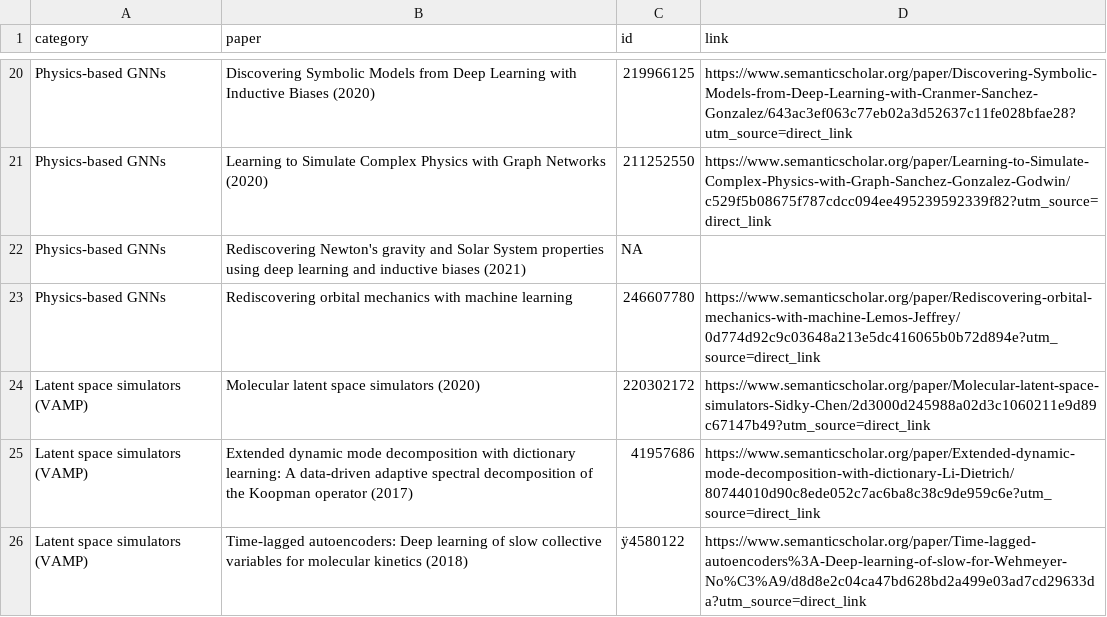
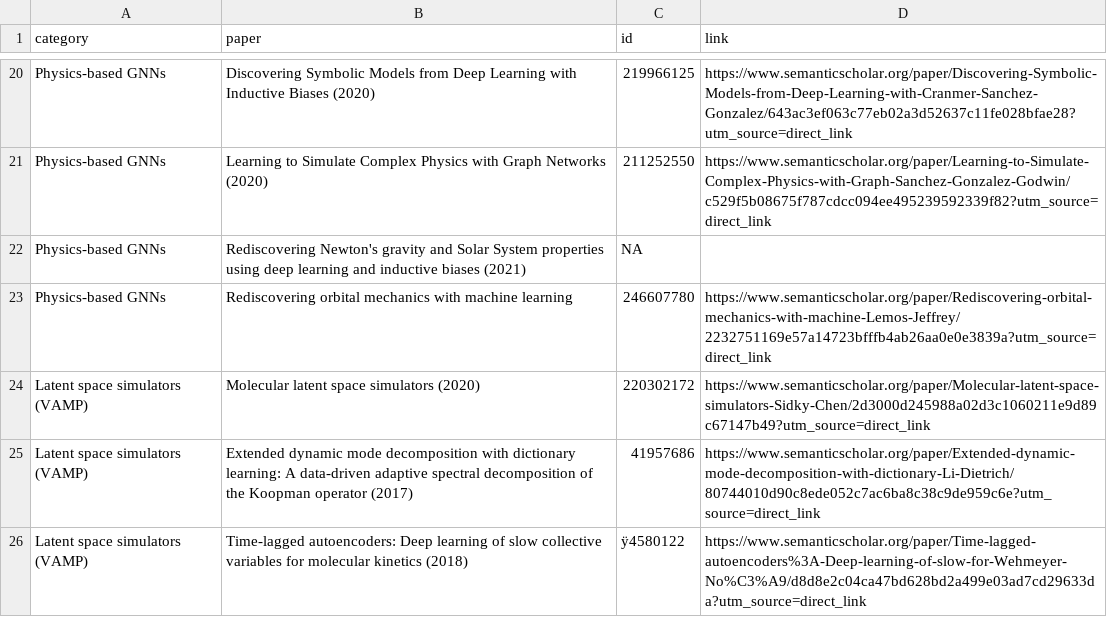
Before and after one commit to VirtualPatientEngine/literatureSurvey, a TSV file: app/data/manually_curated_articles.tsv, drawn as a sheet; only a part is shown, gaps mark what is left out.

Commit message:
fix: s2 id of a manually curated article

```diff
--- a/app/data/manually_curated_articles.tsv
+++ b/app/data/manually_curated_articles.tsv
@@ -22,3 +22,3 @@ Physics-based GNNs	Learning to Simulate Complex Physics with Graph Networks (202
 Physics-based GNNs	Rediscovering Newton's gravity and Solar System properties using deep learning and inductive biases (2021)	NA	
-Physics-based GNNs	Rediscovering orbital mechanics with machine learning	246607780	https://www.semanticscholar.org/paper/Rediscovering-orbital-mechanics-with-machine-Lemos-Jeffrey/0d774d92c9c03648a213e5dc416065b0b72d894e?utm_source=direct_link
+Physics-based GNNs	Rediscovering orbital mechanics with machine learning	246607780	https://www.semanticscholar.org/paper/Rediscovering-orbital-mechanics-with-machine-Lemos-Jeffrey/2232751169e57a14723bfffb4ab26aa0e0e3839a?utm_source=direct_link
 Latent space simulators (VAMP)	Molecular latent space simulators (2020)	220302172	https://www.semanticscholar.org/paper/Molecular-latent-space-simulators-Sidky-Chen/2d3000d245988a02d3c1060211e9d89c67147b49?utm_source=direct_link
```
Also changed, not shown: 2 other files.
